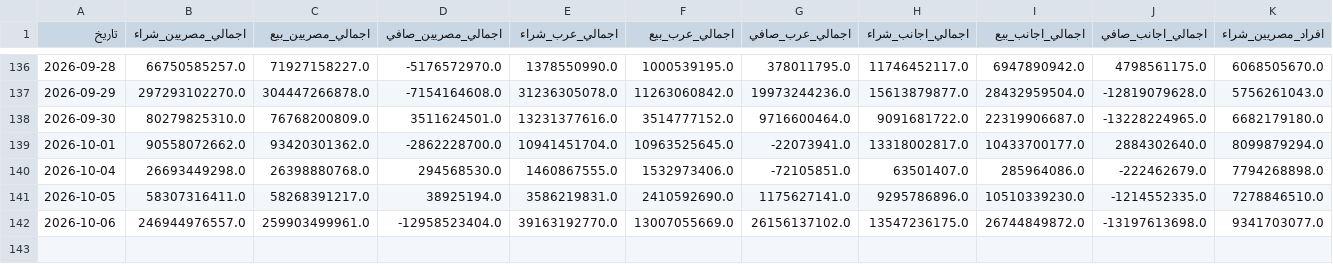
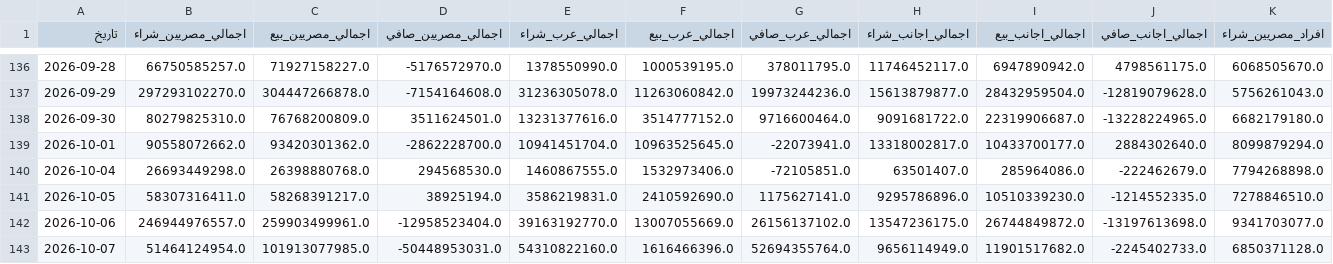
Before and after one commit to etrby91-glitch/egx-data, a CSV file: EGX_History.csv, drawn as a sheet; only a part is shown, gaps mark what is left out; rows hold the shown columns only; the diff names each change by its address in the sheet, - before the commit and + after, or states it on an @@ line.

```diff
--- a/EGX_History.csv
+++ b/EGX_History.csv
+row 143: 2026-10-07 | 51464124954.0 | 101913077985.0 | -50448953031.0 | 54310822160.0 | 1616466396.0 | 52694355764.0 | 9656114949.0 | 11901517682.0 | -2245402733.0 | 6850371128.0
```
